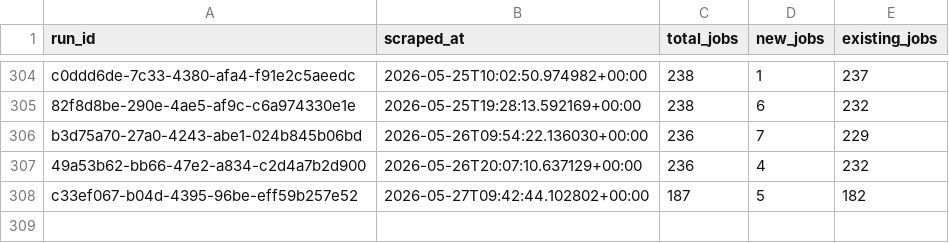
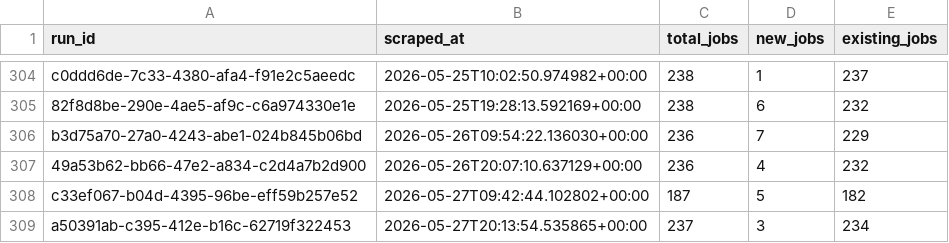
Before and after one commit to tanprabhu/job-market-pulse, a CSV file: data/processed/run_job_info.csv, drawn as a sheet; only a part is shown, gaps mark what is left out.

```diff
--- a/data/processed/run_job_info.csv
+++ b/data/processed/run_job_info.csv
@@ -308 +308,2 @@ b3d75a70-27a0-4243-abe1-024b845b06bd,2026-05-26T09:54:22.136030+00:00,236,7,229
 c33ef067-b04d-4395-96be-eff59b257e52,2026-05-27T09:42:44.102802+00:00,187,5,182
+a50391ab-c395-412e-b16c-62719f322453,2026-05-27T20:13:54.535865+00:00,237,3,234
```
Also changed, not shown: data/meta/scrape_runs.csv, data/processed/data_clean.csv, 1 other file.
